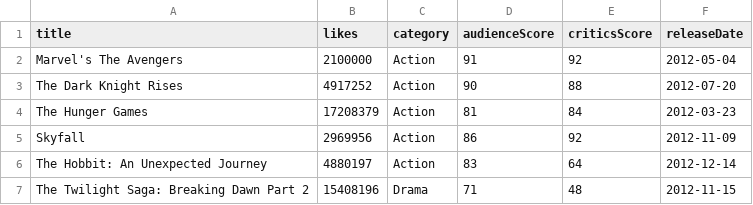
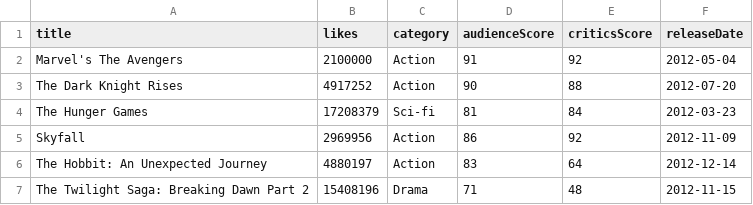
Before and after one commit to cleuer/BoxOfficeSuccess, a CSV file: data/moviemaster.csv, drawn as a sheet; only a part is shown.

Commit message:
up to date categories

```diff
--- a/data/moviemaster.csv
+++ b/data/moviemaster.csv
@@ -3,3 +3,3 @@ Marvel's The Avengers,2100000,Action,91,92,2012-05-04
 The Dark Knight Rises,4917252,Action,90,88,2012-07-20
-The Hunger Games,17208379,Action,81,84,2012-03-23
+The Hunger Games,17208379,Sci-fi,81,84,2012-03-23
 Skyfall,2969956,Action,86,92,2012-11-09
```
